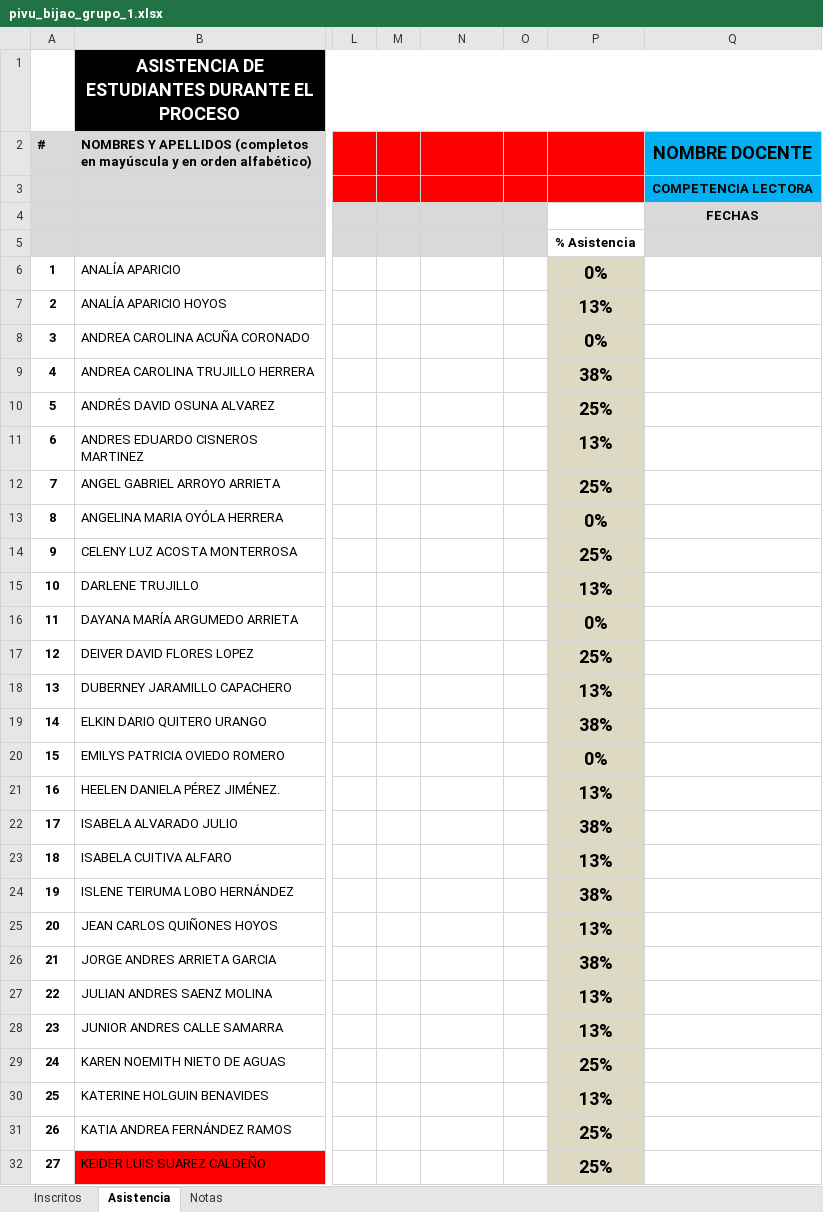
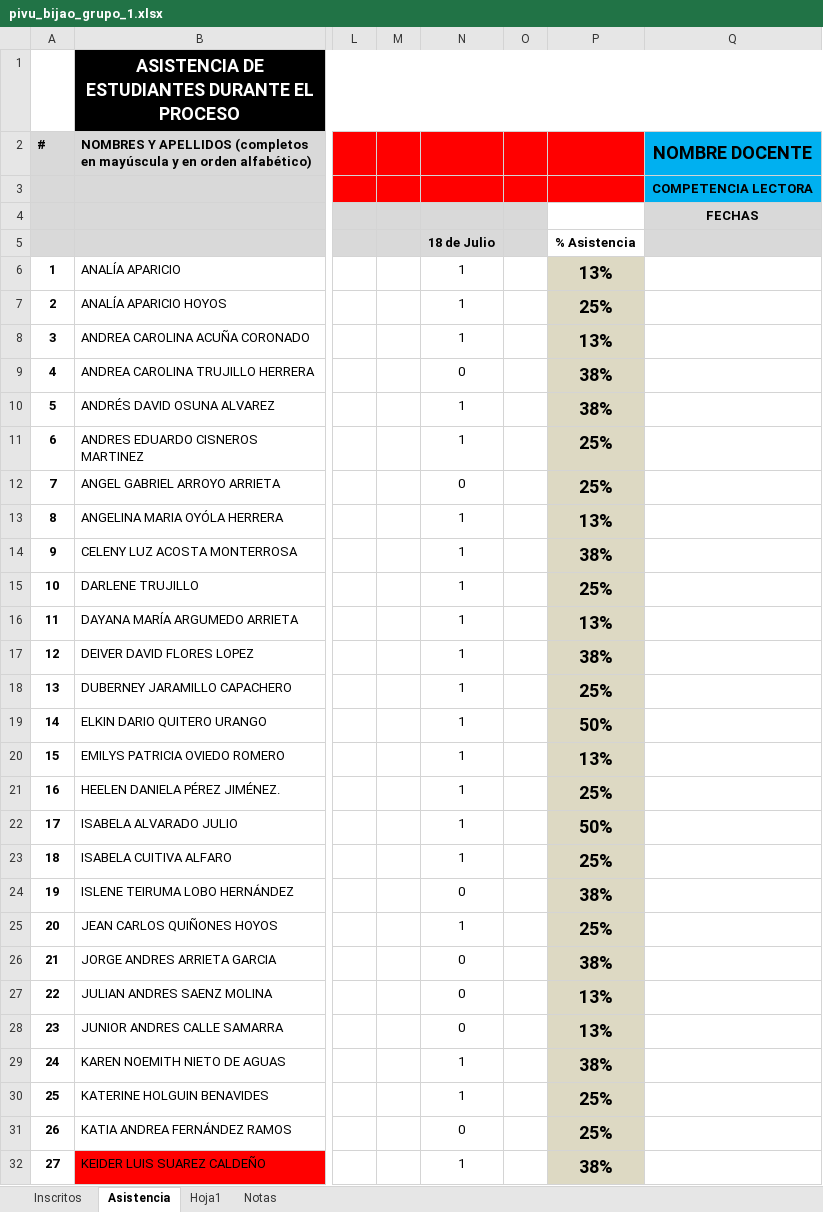
Before and after one commit to marco-canas/camino-udea, an Excel workbook: 9_asistencia_evaluacion/pivu_bijao_grupo_1.xlsx, sheet Asistencia, drawn as a sheet; only a part is shown, gaps mark what is left out; values as stored, in another font and other column widths than the file's, no borders; charts and pictures not drawn; the diff covers the shown part only; the diff names each change by its address in the sheet, - before the commit and + after, or states it on an @@ line.

```diff
--- a/9_asistencia_evaluacion/pivu_bijao_grupo_1.xlsx (sheet Asistencia)
+++ b/9_asistencia_evaluacion/pivu_bijao_grupo_1.xlsx (sheet Asistencia)
+sheet tab: Hoja1
-N5: (empty)
+N5: 18 de Julio
-N6:N8: (empty)
+N6:N8: 1
-P6: 0%
+P6: 13%
-P7: 13%
+P7: 25%
-P8: 0%
+P8: 13%
-N9: (empty)
+N9: 0
-N10:N11: (empty)
+N10:N11: 1
-P10: 25%
+P10: 38%
-P11: 13%
+P11: 25%
-N12: (empty)
+N12: 0
-N13:N23: (empty)
+N13:N23: 1
-P13: 0%
+P13: 13%
-P14: 25%
+P14: 38%
-P15: 13%
+P15: 25%
-P16: 0%
+P16: 13%
-P17: 25%
+P17: 38%
-P18: 13%
+P18: 25%
-P19: 38%
+P19: 50%
-P20: 0%
+P20: 13%
-P21: 13%
+P21: 25%
-P22: 38%
+P22: 50%
-P23: 13%
+P23: 25%
-N24: (empty)
+N24: 0
-N25: (empty)
+N25: 1
-P25: 13%
+P25: 25%
-N26:N28: (empty)
+N26:N28: 0
-N29:N30: (empty)
+N29:N30: 1
-P29: 25%
+P29: 38%
-P30: 13%
+P30: 25%
-N31: (empty)
+N31: 0
-N32: (empty)
+N32: 1
-P32: 25%
+P32: 38%
```
Also changed, not shown: 39 edited cells elsewhere in this sheet, 13 other files.
